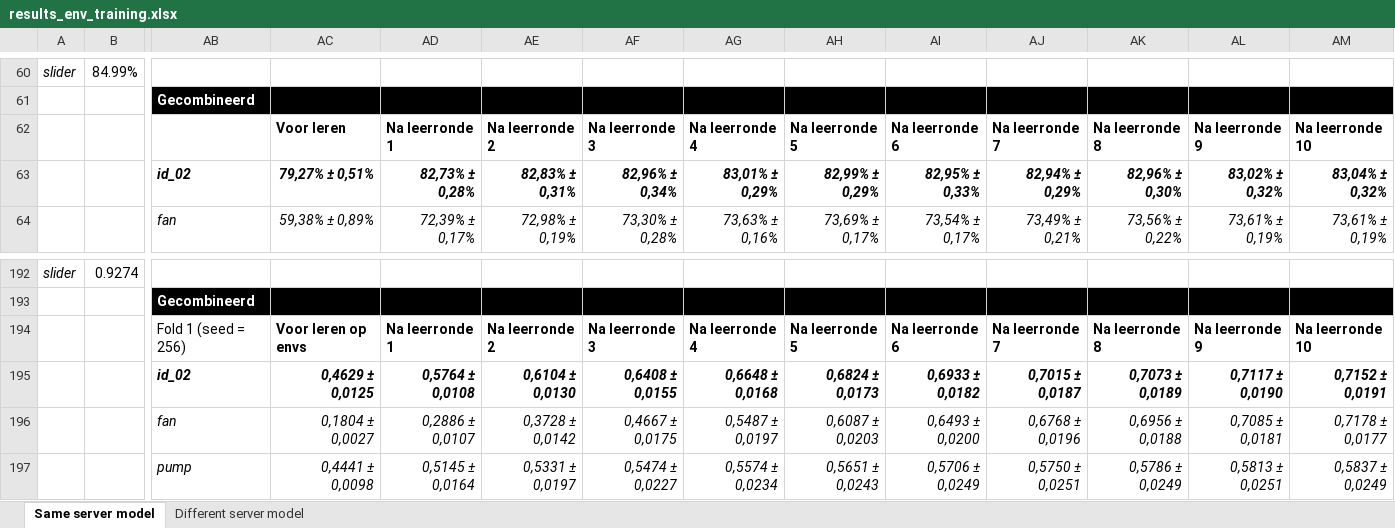
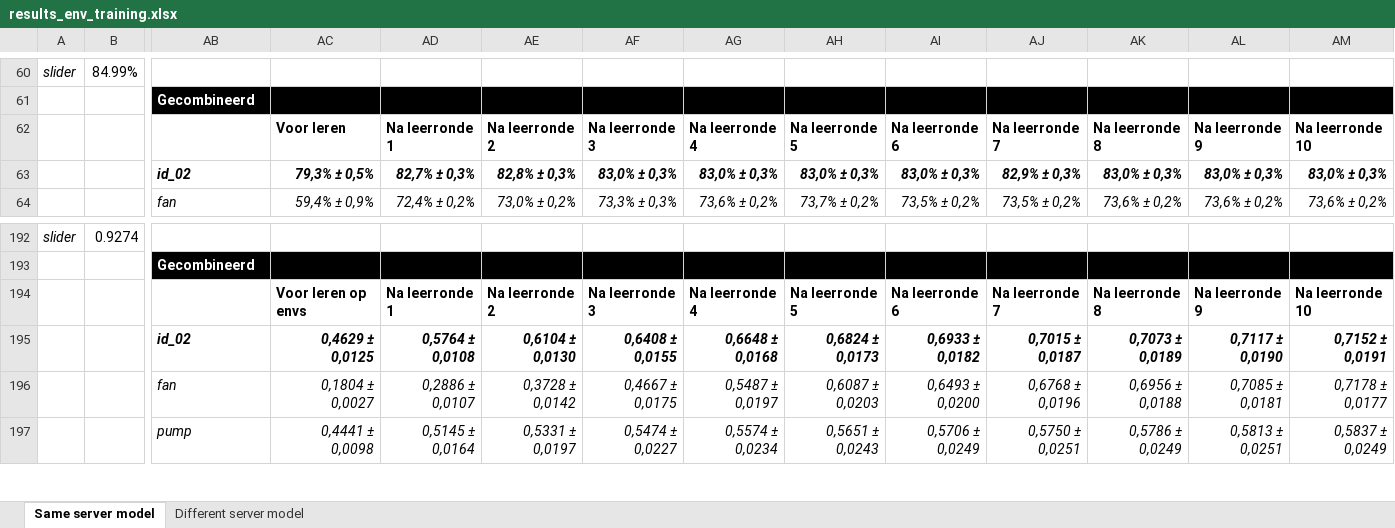
Before and after one commit to Ferwardo/LSSVM, an Excel workbook: results_env_training.xlsx, sheet Same server model, drawn as a sheet; only a part is shown, gaps mark what is left out; values as stored, in another font and other column widths than the file's, no borders; charts and pictures not drawn; the diff covers the shown part only; the diff names each change by its address in the sheet, - before the commit and + after, or states it on an @@ line.

```diff
--- a/results_env_training.xlsx (sheet Same server model)
+++ b/results_env_training.xlsx (sheet Same server model)
-AC63: 79,27% ± 0,51%
+AC63: 79,3% ± 0,5%
-AD63: 82,73% ± 0,28%
+AD63: 82,7% ± 0,3%
-AE63: 82,83% ± 0,31%
+AE63: 82,8% ± 0,3%
-AF63: 82,96% ± 0,34%
+AF63: 83,0% ± 0,3%
-AG63: 83,01% ± 0,29%
+AG63: 83,0% ± 0,3%
-AH63: 82,99% ± 0,29%
+AH63: 83,0% ± 0,3%
-AI63: 82,95% ± 0,33%
+AI63: 83,0% ± 0,3%
-AJ63: 82,94% ± 0,29%
+AJ63: 82,9% ± 0,3%
-AK63: 82,96% ± 0,30%
+AK63: 83,0% ± 0,3%
-AL63: 83,02% ± 0,32%
+AL63: 83,0% ± 0,3%
-AM63: 83,04% ± 0,32%
+AM63: 83,0% ± 0,3%
-AC64: 59,38% ± 0,89%
+AC64: 59,4% ± 0,9%
-AD64: 72,39% ± 0,17%
+AD64: 72,4% ± 0,2%
-AE64: 72,98% ± 0,19%
+AE64: 73,0% ± 0,2%
-AF64: 73,30% ± 0,28%
+AF64: 73,3% ± 0,3%
-AG64: 73,63% ± 0,16%
+AG64: 73,6% ± 0,2%
-AH64: 73,69% ± 0,17%
+AH64: 73,7% ± 0,2%
-AI64: 73,54% ± 0,17%
+AI64: 73,5% ± 0,2%
-AJ64: 73,49% ± 0,21%
+AJ64: 73,5% ± 0,2%
-AK64: 73,56% ± 0,22%
+AK64: 73,6% ± 0,2%
-AL64: 73,61% ± 0,19%
+AL64: 73,6% ± 0,2%
-AM64: 73,61% ± 0,19%
+AM64: 73,6% ± 0,2%
-AB194: Fold 1 (seed = 256)
+AB194: (empty)
```
Also changed, not shown: 198 edited cells elsewhere in this sheet, sheet Different server model, charts or pictures, 5 other files.
